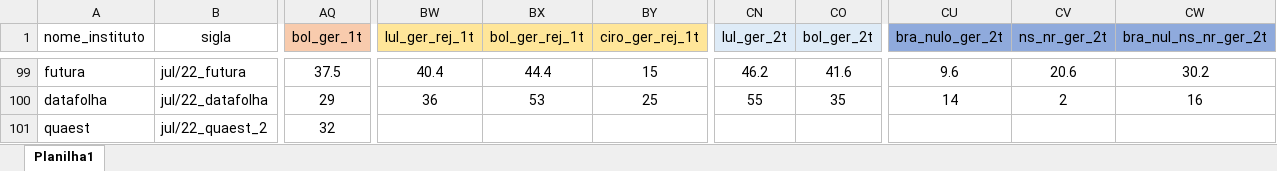
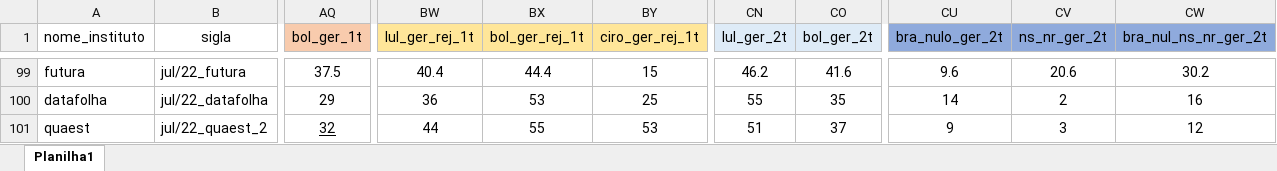
Before and after one commit to andregerardi/app-agregador-pesquisas, an Excel workbook: resultados_pesquisas_lula_bolsonaro_religião.xlsx, sheet Planilha1, drawn as a sheet; only a part is shown, gaps mark what is left out; values as stored, in another font and other column widths than the file's, no borders; the diff covers the shown part only; the diff names each change by its address in the sheet, - before the commit and + after, or states it on an @@ line.

Commit message:
Add files via upload

```diff
--- a/resultados_pesquisas_lula_bolsonaro_religião.xlsx (sheet Planilha1)
+++ b/resultados_pesquisas_lula_bolsonaro_religião.xlsx (sheet Planilha1)
-AQ101 underline: off
+AQ101 underline: on
-BW101 (lul_ger_rej_1t): (empty)
+BW101 (lul_ger_rej_1t): 44
-BX101 (bol_ger_rej_1t): (empty)
+BX101 (bol_ger_rej_1t): 55
-BY101 (ciro_ger_rej_1t): (empty)
+BY101 (ciro_ger_rej_1t): 53
-CN101 (lul_ger_2t): (empty)
+CN101 (lul_ger_2t): 51
-CO101 (bol_ger_2t): (empty)
+CO101 (bol_ger_2t): 37
-CU101 (bra_nulo_ger_2t): (empty)
+CU101 (bra_nulo_ger_2t): 9
-CV101 (ns_nr_ger_2t): (empty)
+CV101 (ns_nr_ger_2t): 3
-CW101 (bra_nul_ns_nr_ger_2t): (empty)
+CW101 (bra_nul_ns_nr_ger_2t): 12
```
Also changed, not shown: cell formats elsewhere in this sheet.
